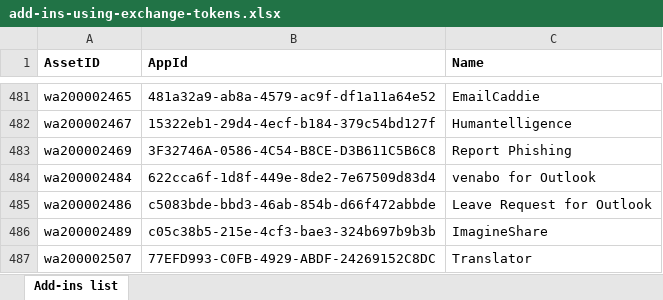
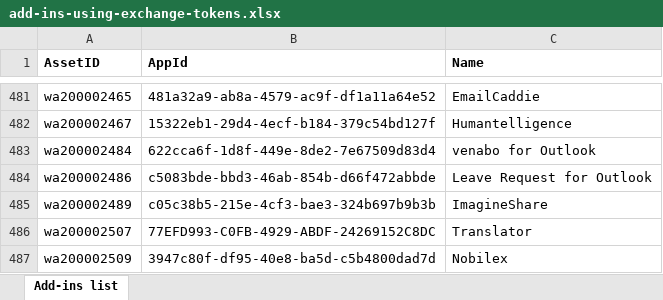
Before and after one commit to davidchesnut/office-js, an Excel workbook: add-in-ids/add-ins-using-exchange-tokens.xlsx, sheet Add-ins list, drawn as a sheet; only a part is shown, gaps mark what is left out; the shorter side is filled out with more unchanged rows; values as stored, in another font and other column widths than the file's, no borders; table styles not drawn; the diff names each change by its address in the sheet, - before the commit and + after, or states it on an @@ line.

Commit message:
remove report phishing

```diff
--- a/add-in-ids/add-ins-using-exchange-tokens.xlsx (sheet Add-ins list)
+++ b/add-in-ids/add-ins-using-exchange-tokens.xlsx (sheet Add-ins list)
-row 483: wa200002469 | 3F32746A-0586-4C54-B8CE-D3B611C5B6C8 | Report Phishing
```
Also changed, not shown: 1 other file.
